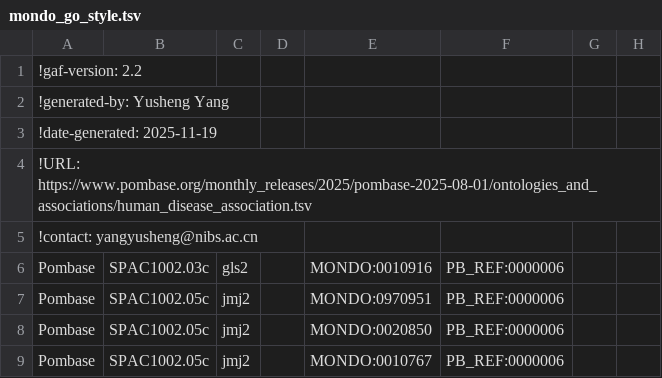
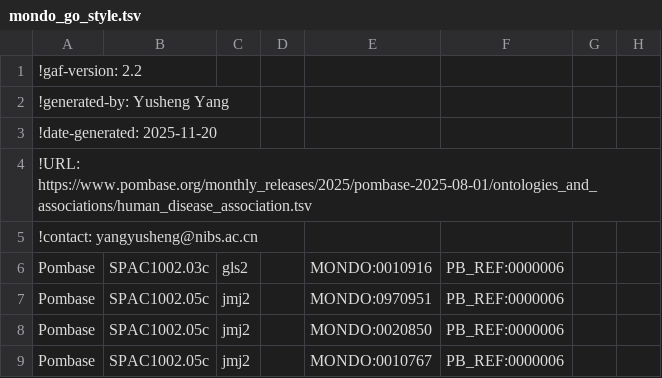
Before and after one commit to DIT-HAP/DIT_HAP_streamlit, a TSV file: data/resource/pombase_data/2025-10-01/ontologies_and_associations/mondo_go_style.tsv, drawn as a sheet; only a part is shown; the diff names each change by its address in the sheet, - before the commit and + after, or states it on an @@ line.

Commit message:
chore(data): update date-generated in style files

```diff
--- a/data/resource/pombase_data/2025-10-01/ontologies_and_associations/mondo_go_style.tsv
+++ b/data/resource/pombase_data/2025-10-01/ontologies_and_associations/mondo_go_style.tsv
-A3: !date-generated: 2025-11-19
+A3: !date-generated: 2025-11-20
```
Also changed, not shown: 1 other file.
